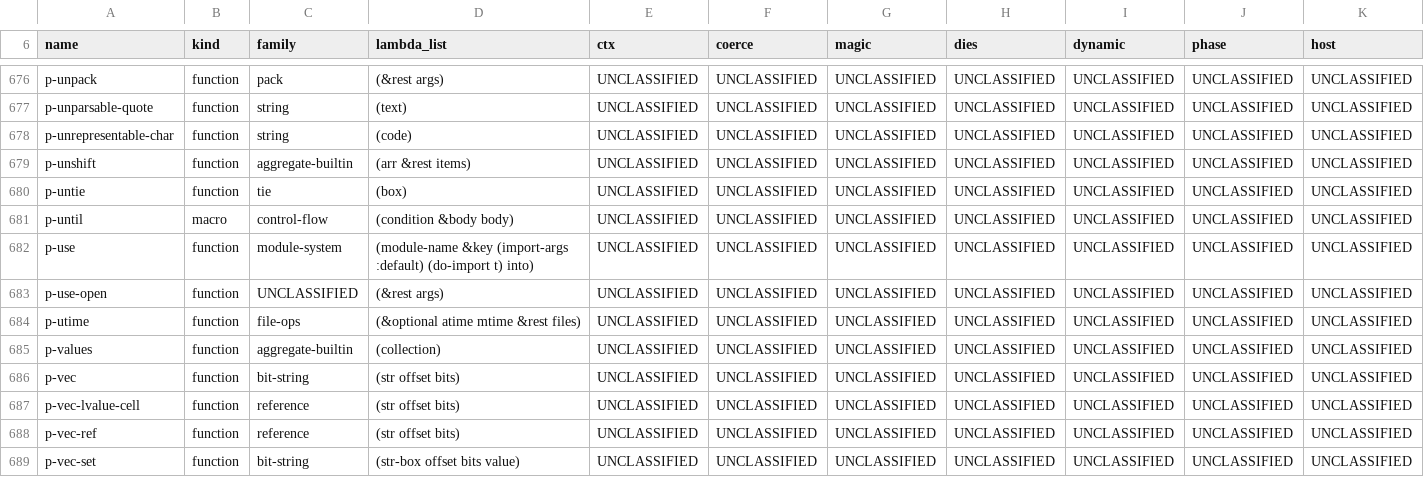
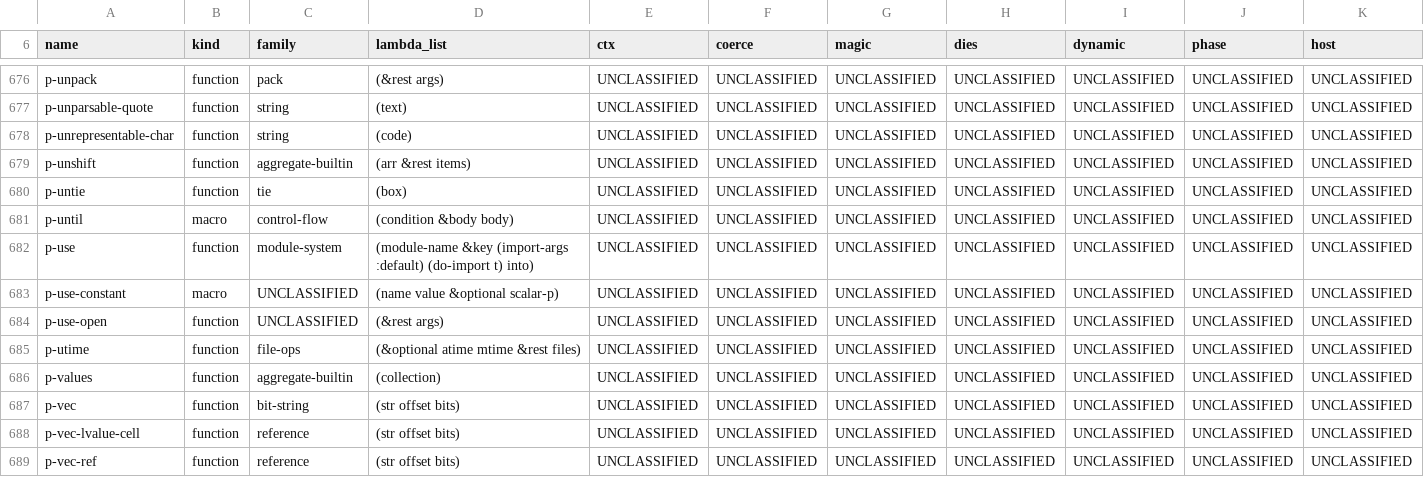
Before and after one commit to Percolisp/pcl, a TSV file: docs/ir-op-inventory.tsv, drawn as a sheet; only a part is shown, gaps mark what is left out; the shorter side is filled out with more unchanged rows; rows hold the shown columns only; the diff names each change by its address in the sheet, - before the commit and + after, or states it on an @@ line.

```diff
--- a/docs/ir-op-inventory.tsv
+++ b/docs/ir-op-inventory.tsv
+row 683: p-use-constant | macro | UNCLASSIFIED | (name value &optional scalar-p) | UNCLASSIFIED | UNCLASSIFIED | UNCLASSIFIED | UNCLASSIFIED | UNCLASSIFIED | UNCLASSIFIED | UNCLASSIFIED
```
Also changed, not shown: 5 other files.
